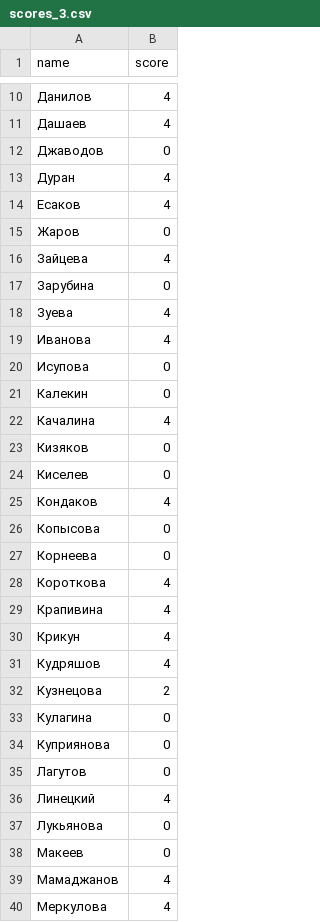
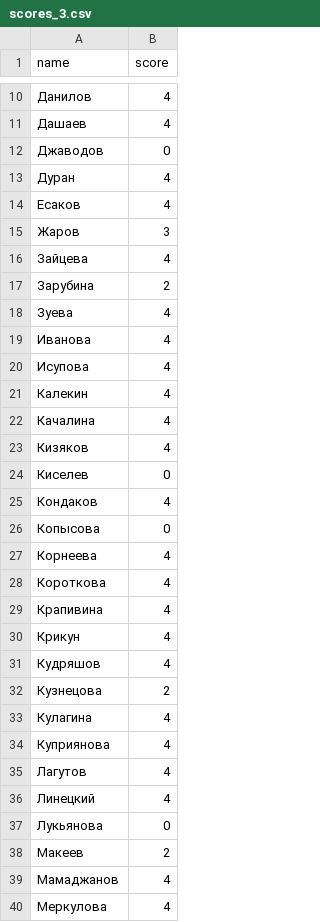
Before and after one commit to labintsev/neuralnets, a CSV file: grads/scores_3.csv, drawn as a sheet; only a part is shown, gaps mark what is left out; the diff covers the shown part only.

Commit message:
update scores_3.csv

```diff
--- a/grads/scores_3.csv
+++ b/grads/scores_3.csv
@@ -14,11 +14,11 @@ name,score
 Есаков,4
-Жаров,0
+Жаров,3
 Зайцева,4
-Зарубина,0
+Зарубина,2
 Зуева,4
 Иванова,4
-Исупова,0
-Калекин,0
+Исупова,4
+Калекин,4
 Качалина,4
-Кизяков,0
+Кизяков,4
 Киселев,0
@@ -26,3 +26,3 @@ name,score
 Копысова,0
-Корнеева,0
+Корнеева,4
 Короткова,4
@@ -32,8 +32,8 @@ name,score
 Кузнецова,2
-Кулагина,0
-Куприянова,0
-Лагутов,0
+Кулагина,4
+Куприянова,4
+Лагутов,4
 Линецкий,4
 Лукьянова,0
-Макеев,0
+Макеев,2
 Мамаджанов,4
```
Also changed, not shown: 10 edited cells elsewhere in this file.
